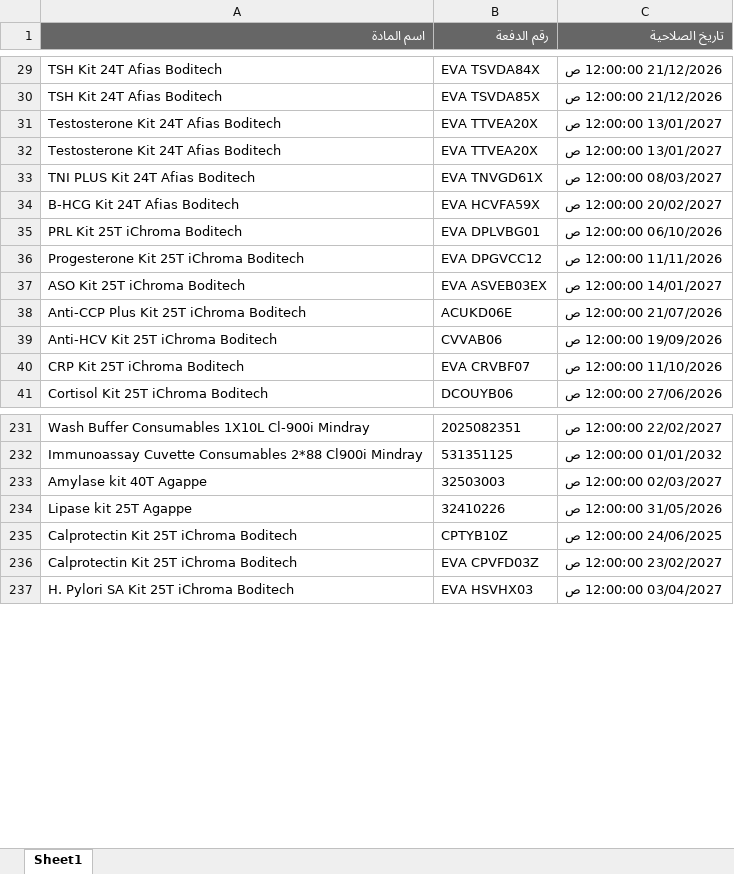
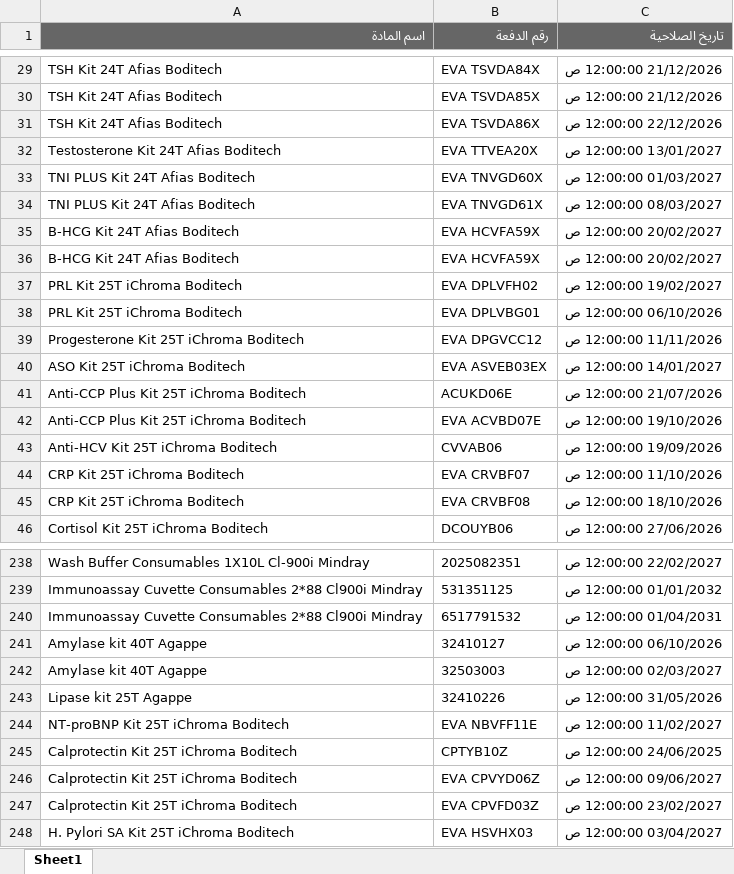
Before and after one commit to abdallawolf92/expiry-check, an Excel workbook: المواد.xlsx, sheet Sheet1, drawn as a sheet; only a part is shown, gaps mark what is left out; values as stored, in another font and other column widths than the file's, no borders; removed rows and columns are numbered as before the commit, all else as after; the diff covers the shown part only; the diff names each change by its address in the sheet, - before the commit and + after, or states it on an @@ line.

Commit message:
Add files via upload

```diff
--- a/المواد.xlsx (sheet Sheet1)
+++ b/المواد.xlsx (sheet Sheet1)
+row 31: TSH Kit 24T Afias Boditech | EVA TSVDA86X | 22/12/2026 12:00:00 ص
-row 32: Testosterone Kit 24T Afias Boditech | EVA TTVEA20X | 13/01/2027 12:00:00 ص
+row 33: TNI PLUS Kit 24T Afias Boditech | EVA TNVGD60X | 01/03/2027 12:00:00 ص
+row 36: B-HCG Kit 24T Afias Boditech | EVA HCVFA59X | 20/02/2027 12:00:00 ص
+row 37: PRL Kit 25T iChroma Boditech | EVA DPLVFH02 | 19/02/2027 12:00:00 ص
+row 42: Anti-CCP Plus Kit 25T iChroma Boditech | EVA ACVBD07E | 19/10/2026 12:00:00 ص
+row 45: CRP Kit 25T iChroma Boditech | EVA CRVBF08 | 18/10/2026 12:00:00 ص
+row 240: Immunoassay Cuvette Consumables 2*88 Cl900i Mindray | 6517791532 | 01/04/2031 12:00:00 ص
+row 241: Amylase kit 40T Agappe | 32410127 | 06/10/2026 12:00:00 ص
+row 244: NT-proBNP Kit 25T iChroma Boditech | EVA NBVFF11E | 11/02/2027 12:00:00 ص
+row 246: Calprotectin Kit 25T iChroma Boditech | EVA CPVYD06Z | 09/06/2027 12:00:00 ص
```
Also changed, not shown: 16 added rows and 4 removed rows elsewhere in this sheet.
